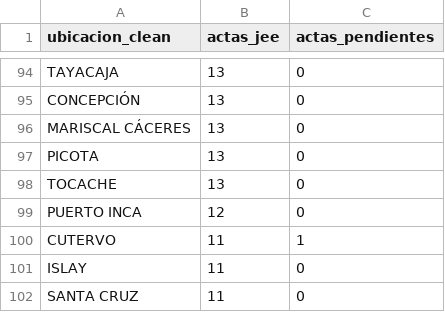
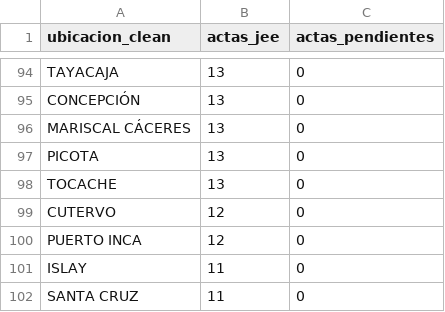
Before and after one commit to kronstadt-lambda/elec-tracker-pe, a CSV file: data_stream/actas.csv, drawn as a sheet; only a part is shown, gaps mark what is left out.

Commit message:
Auto-update data: 2026-04-18 13:08:05

```diff
--- a/data_stream/actas.csv
+++ b/data_stream/actas.csv
@@ -98,4 +98,4 @@ PICOTA,13,0
 TOCACHE,13,0
+CUTERVO,12,0
 PUERTO INCA,12,0
-CUTERVO,11,1
 ISLAY,11,0
```
Also changed, not shown: 2 other files.
